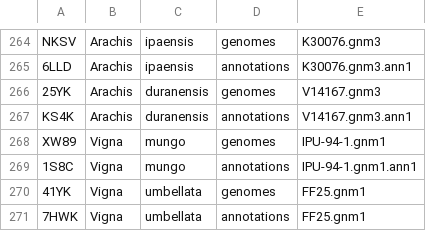
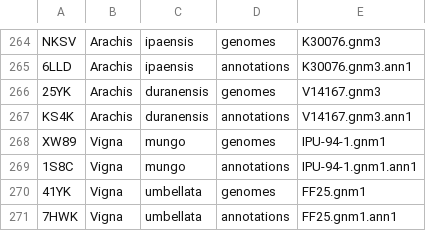
Before and after one commit to legumeinfo/datastore-registry, a TSV file: ds_registry.tsv, drawn as a sheet; only a part is shown, gaps mark what is left out.

Commit message:
correct naming for Vigna umbellata annotation

```diff
--- a/ds_registry.tsv
+++ b/ds_registry.tsv
@@ -270,2 +270,2 @@ XW89	Vigna	mungo	genomes	IPU-94-1.gnm1
 41YK	Vigna	umbellata	genomes	FF25.gnm1
-7HWK	Vigna	umbellata	annotations	FF25.gnm1
+7HWK	Vigna	umbellata	annotations	FF25.gnm1.ann1
```
